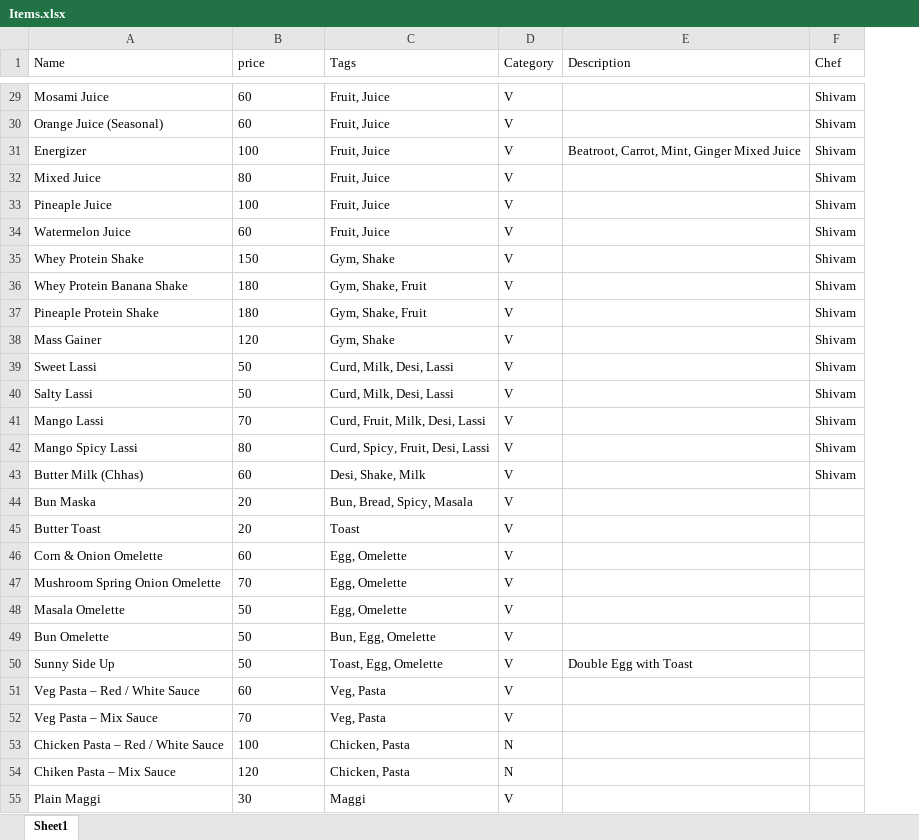
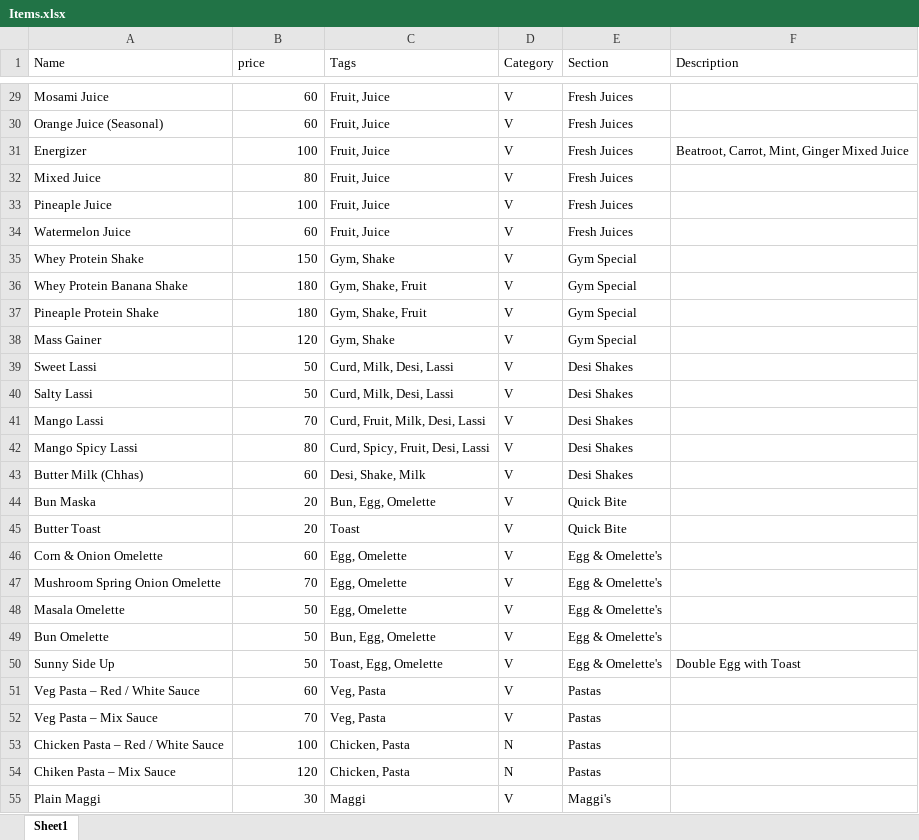
Before and after one commit to 101Loop/Cafe-BE, an Excel workbook: Items.xlsx, sheet Sheet1, drawn as a sheet; only a part is shown, gaps mark what is left out; values as stored, in another font and other column widths than the file's, no borders; removed rows and columns are numbered as before the commit, all else as after; the diff covers the shown part only; the diff names each change by its address in the sheet, - before the commit and + after, or states it on an @@ line.

```diff
--- a/Items.xlsx (sheet Sheet1)
+++ b/Items.xlsx (sheet Sheet1)
+column E (Section), rows 29-55: Fresh Juices | Fresh Juices | Fresh Juices | Fresh Juices | Fresh Juices | Fresh Juices | Gym Special | Gym Special | Gym Special | Gym Special | Desi Shakes | Desi Shakes | Desi Shakes | Desi Shakes | Desi Shakes | Quick Bite | Quick Bite | Egg & Omelette's | Egg & Omelette's | Egg & Omelette's | Egg & Omelette's | Egg & Omelette's | Pastas | Pastas | Pastas | Pastas | Maggi's
-column F (Chef), rows 29-43: all Shivam
-B29:B55 alignment: left
+B29:B55 alignment: right
-C44 (Tags): Bun, Bread, Spicy, Masala
+C44 (Tags): Bun, Egg, Omelette
```
Also changed, not shown: 6 added rows, 1 removed row, 1 edited cell and cell formats elsewhere in this sheet, 10 other files.
